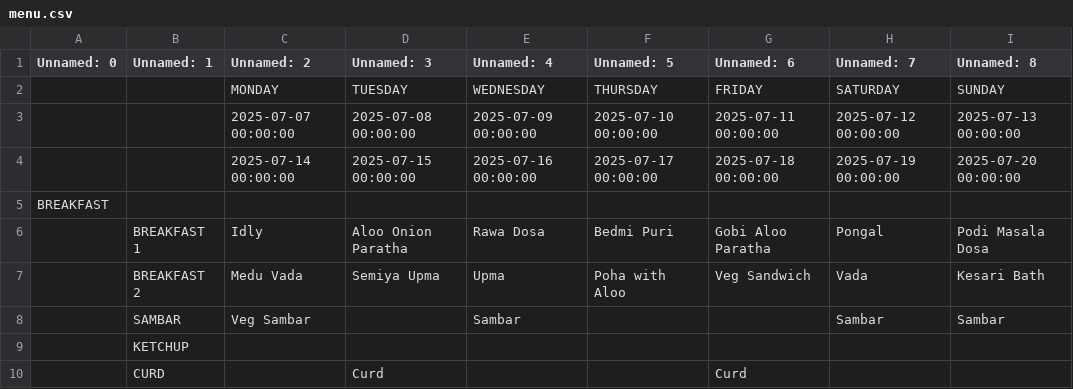
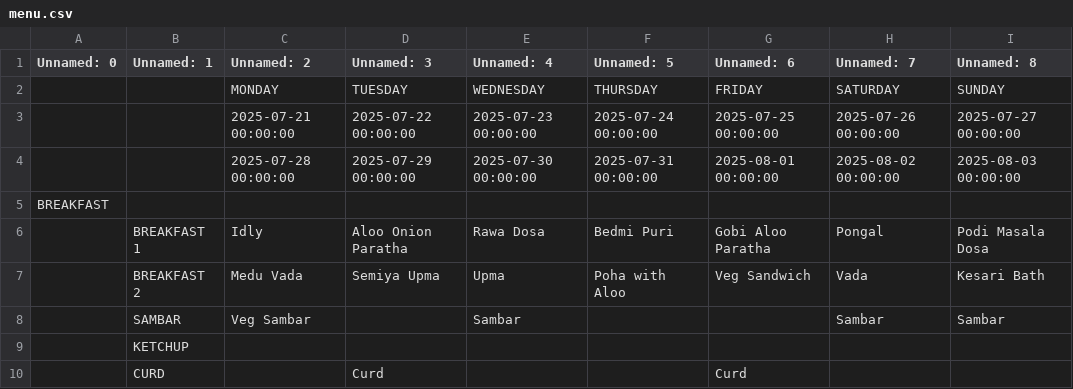
Before and after one commit to kphanipavan/IIITB_Menu, a CSV file: menu.csv, drawn as a sheet; only a part is shown.

Commit message:
update menu file

```diff
--- a/menu.csv
+++ b/menu.csv
@@ -2,4 +2,4 @@ Unnamed: 0,Unnamed: 1,Unnamed: 2,Unnamed: 3,Unnamed: 4,Unnamed: 5,Unnamed: 6,Unn
  , ,MONDAY,TUESDAY,WEDNESDAY,THURSDAY,FRIDAY,SATURDAY,SUNDAY
- , ,2025-07-07 00:00:00,2025-07-08 00:00:00,2025-07-09 00:00:00,2025-07-10 00:00:00,2025-07-11 00:00:00,2025-07-12 00:00:00,2025-07-13 00:00:00
- , ,2025-07-14 00:00:00,2025-07-15 00:00:00,2025-07-16 00:00:00,2025-07-17 00:00:00,2025-07-18 00:00:00,2025-07-19 00:00:00,2025-07-20 00:00:00
+ , ,2025-07-21 00:00:00,2025-07-22 00:00:00,2025-07-23 00:00:00,2025-07-24 00:00:00,2025-07-25 00:00:00,2025-07-26 00:00:00,2025-07-27 00:00:00
+ , ,2025-07-28 00:00:00,2025-07-29 00:00:00,2025-07-30 00:00:00,2025-07-31 00:00:00,2025-08-01 00:00:00,2025-08-02 00:00:00,2025-08-03 00:00:00
 BREAKFAST, , , , , , , , 
```
Also changed, not shown: 2 other files.
